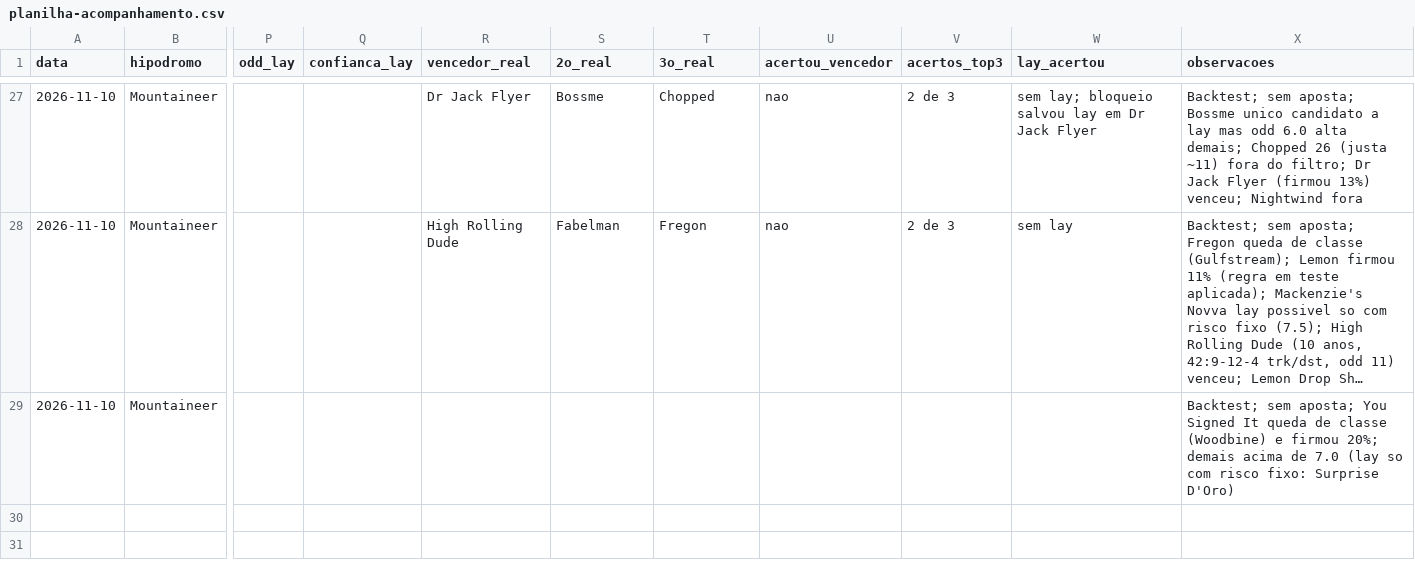
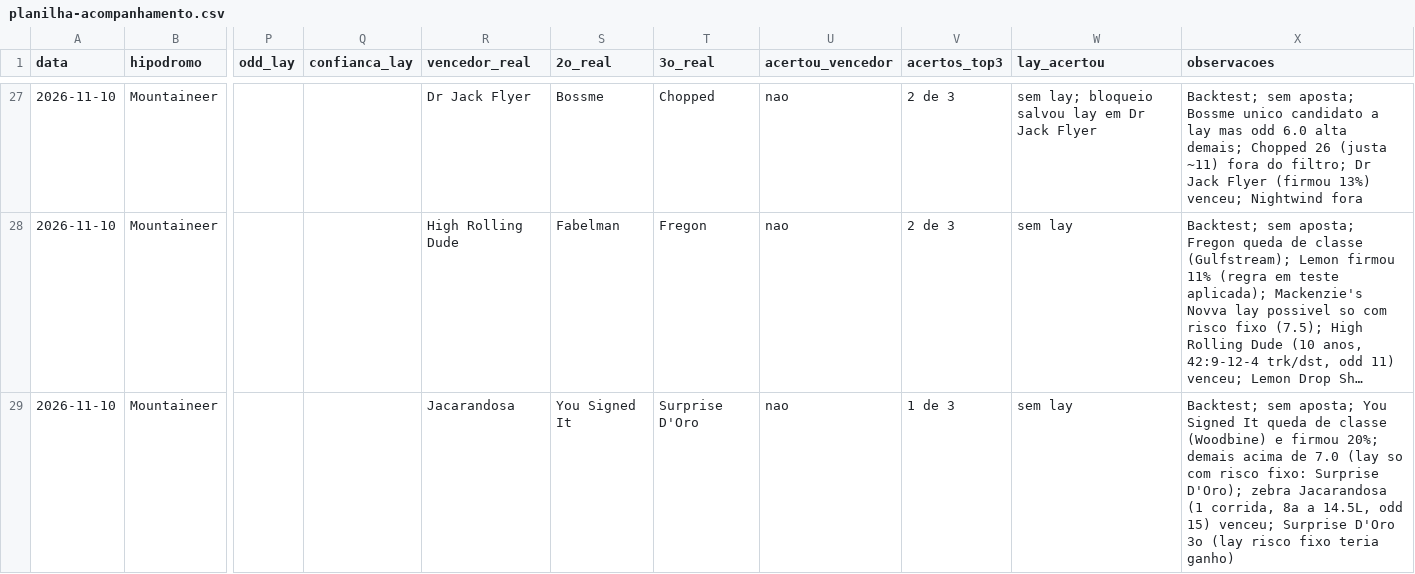
Before and after one commit to vidadeinvestidoresportivo/Analista-Cavalos-2, a CSV file: analista/planilha-acompanhamento.csv, drawn as a sheet; only a part is shown, gaps mark what is left out; long unchanged cells end in …; the diff names each change by its address in the sheet, - before the commit and + after, or states it on an @@ line.

```diff
--- a/analista/planilha-acompanhamento.csv
+++ b/analista/planilha-acompanhamento.csv
-R29 (vencedor_real): (empty)
+R29 (vencedor_real): Jacarandosa
-S29 (2o_real): (empty)
+S29 (2o_real): You Signed It
-T29 (3o_real): (empty)
+T29 (3o_real): Surprise D'Oro
-U29 (acertou_vencedor): (empty)
+U29 (acertou_vencedor): nao
-V29 (acertos_top3): (empty)
+V29 (acertos_top3): 1 de 3
-W29 (lay_acertou): (empty)
+W29 (lay_acertou): sem lay
-X29 (observacoes): …fixo: Surprise D'Oro)
+X29 (observacoes): …fixo: Surprise D'Oro); zebra Jacarandosa (1 corrida, 8a a 14.5L, odd 15) venceu; Surprise D'Oro 3o (lay risco fixo teria ganho)
```
